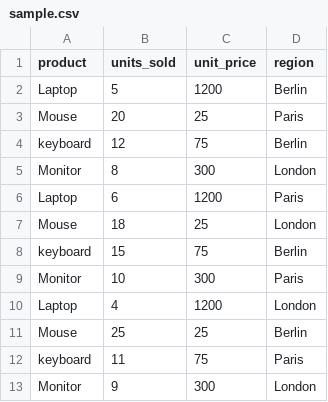
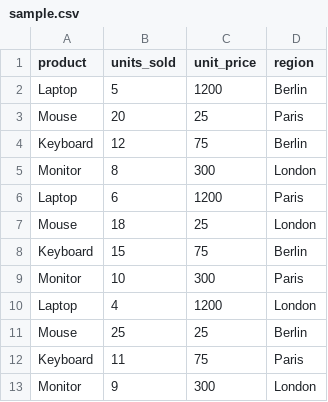
Before and after one commit to amintnt2000/DataSentry, a CSV file: data/sample.csv, drawn as a sheet.

```diff
--- a/data/sample.csv
+++ b/data/sample.csv
@@ -3,3 +3,3 @@ Laptop,5,1200,Berlin
 Mouse,20,25,Paris
-keyboard,12,75,Berlin
+Keyboard,12,75,Berlin
 Monitor,8,300,London
@@ -7,3 +7,3 @@ Laptop,6,1200,Paris
 Mouse,18,25,London
-keyboard,15,75,Berlin
+Keyboard,15,75,Berlin
 Monitor,10,300,Paris
@@ -11,3 +11,3 @@ Laptop,4,1200,London
 Mouse,25,25,Berlin
-keyboard,11,75,Paris
+Keyboard,11,75,Paris
 Monitor,9,300,London
```
Also changed, not shown: 2 other files.
